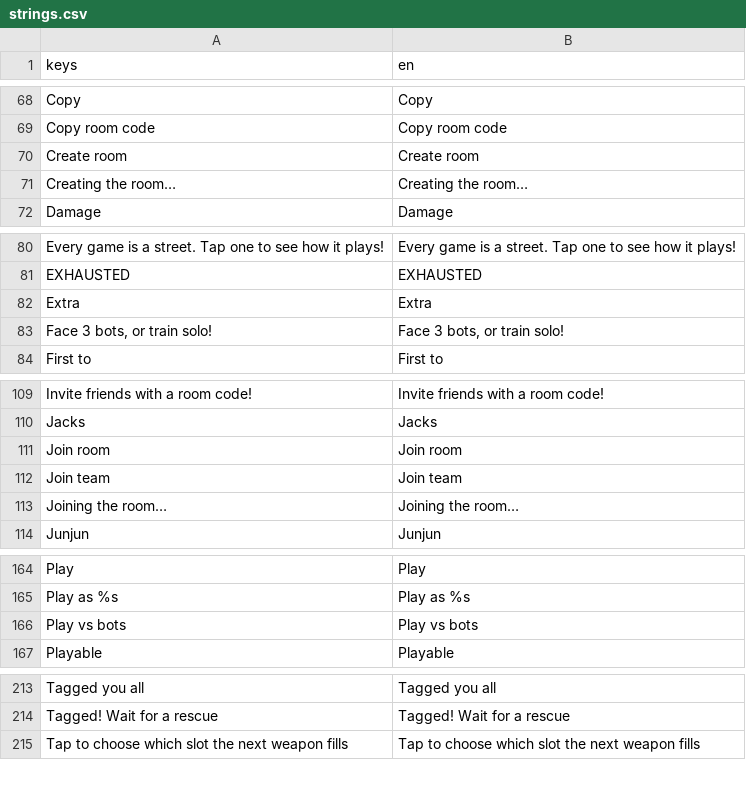
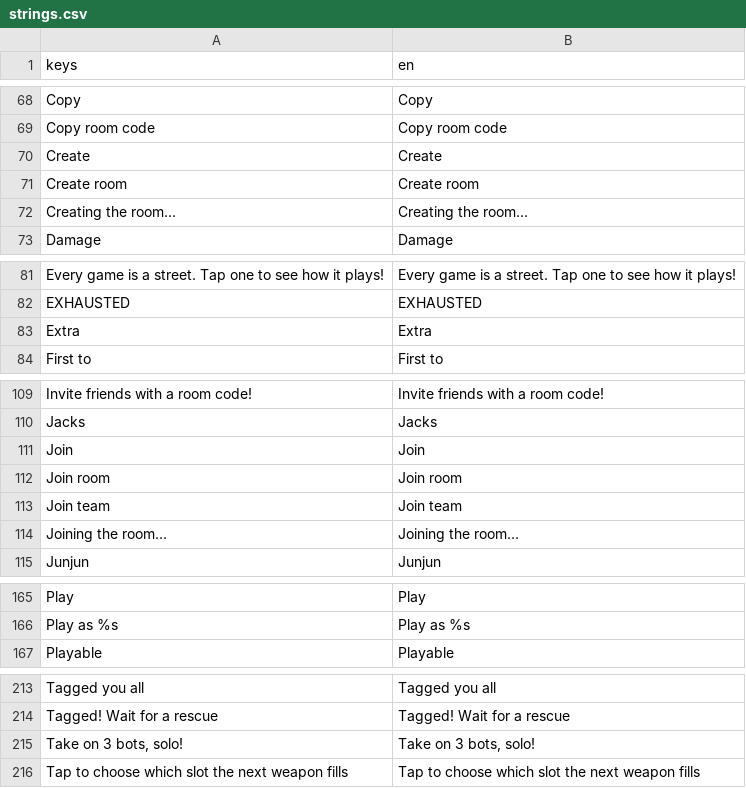
Before and after one commit to earl-gh/kalyeah, a CSV file: data/i18n/strings.csv, drawn as a sheet; only a part is shown, gaps mark what is left out; removed rows and columns are numbered as before the commit, all else as after; the diff covers the shown part only; the diff names each change by its address in the sheet, - before the commit and + after, or states it on an @@ line.

```diff
--- a/data/i18n/strings.csv
+++ b/data/i18n/strings.csv
+row 70: Create | Create
-row 83: Face 3 bots, or train solo! | Face 3 bots, or train solo!
+row 111: Join | Join
-row 166: Play vs bots | Play vs bots
+row 215: Take on 3 bots, solo! | Take on 3 bots, solo!
```
Also changed, not shown: 1 added row and 1 removed row elsewhere in this file, 4 other files.
